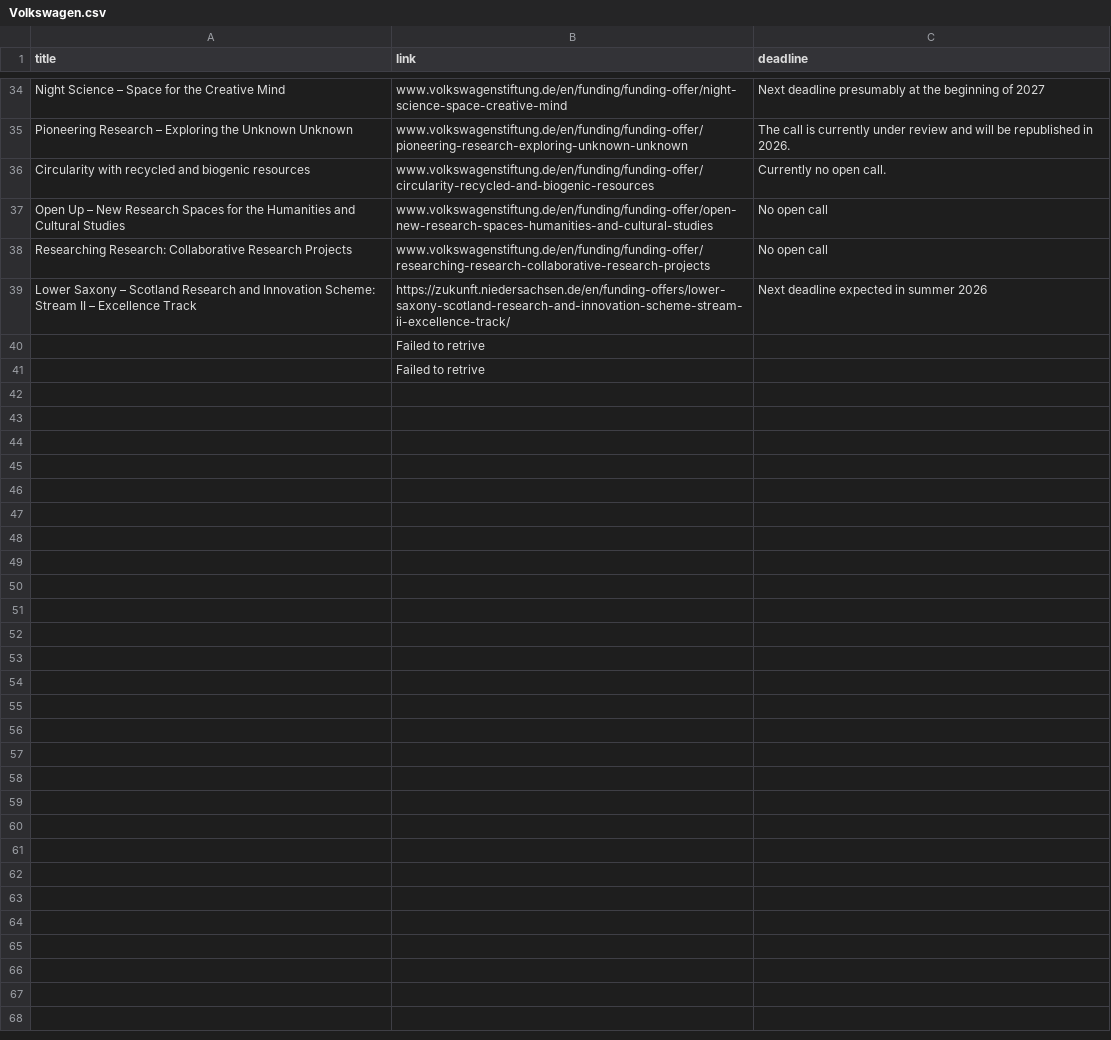
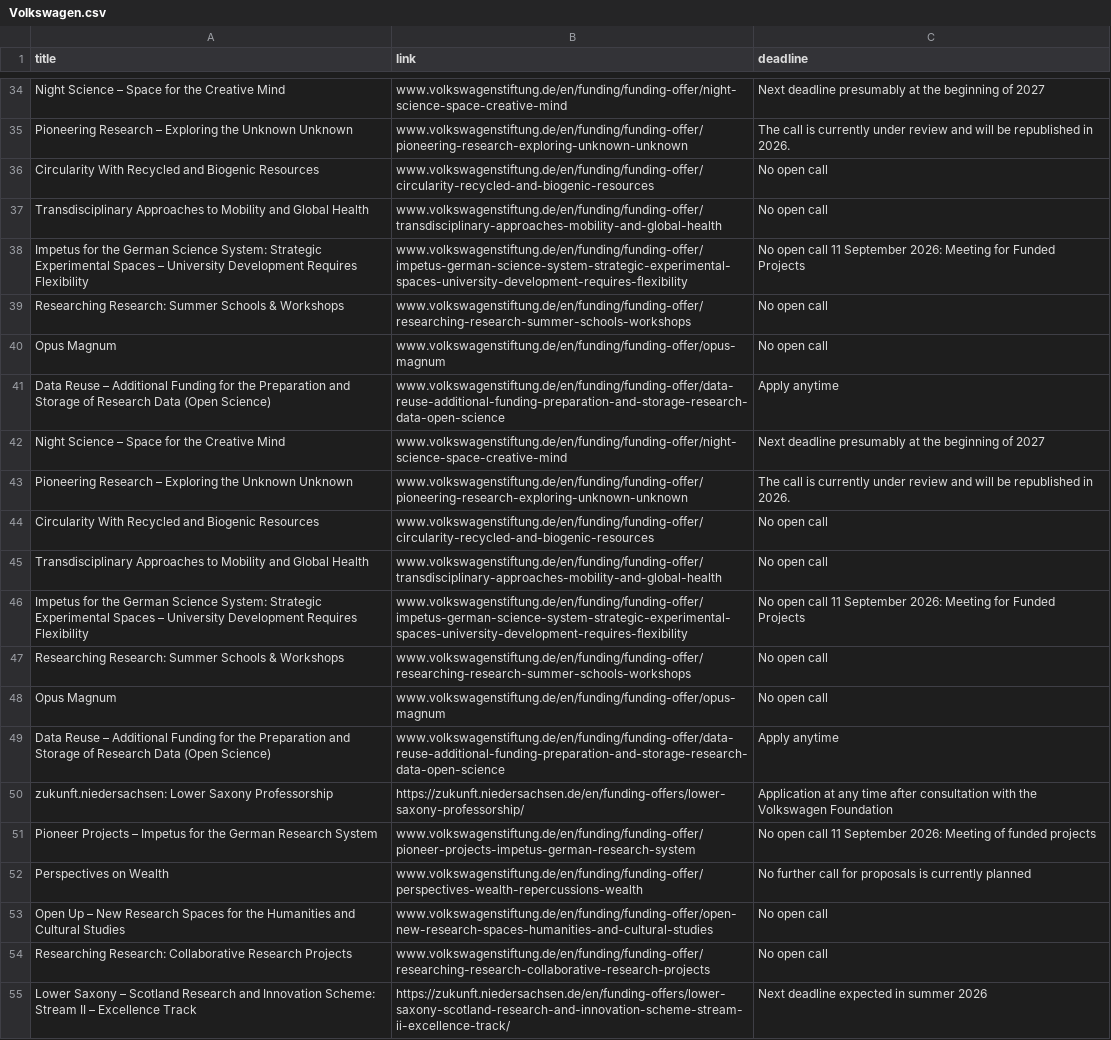
Before and after one commit to Global-Health-Engineering/grant-parser, a CSV file: results/Volkswagen.csv, drawn as a sheet; only a part is shown, gaps mark what is left out; the diff covers the shown part only.

```diff
--- a/results/Volkswagen.csv
+++ b/results/Volkswagen.csv
@@ -35,3 +35,19 @@ Night Science – Space for the Creative Mind,www.volkswagenstiftung.de/en/fundi
 Pioneering Research – Exploring the Unknown Unknown,www.volkswagenstiftung.de/en/funding/funding-offer/pioneering-research-exploring-unknown-unknown,The call is currently under review and will be republished in 2026.
-Circularity with recycled and biogenic resources,www.volkswagenstiftung.de/en/funding/funding-offer/circularity-recycled-and-biogenic-resources,Currently no open call.
+Circularity With Recycled and Biogenic Resources,www.volkswagenstiftung.de/en/funding/funding-offer/circularity-recycled-and-biogenic-resources,No open call
+Transdisciplinary Approaches to Mobility and Global Health,www.volkswagenstiftung.de/en/funding/funding-offer/transdisciplinary-approaches-mobility-and-global-health,No open call
+Impetus for the German Science System: Strategic Experimental Spaces – University Development Requires Flexibility,www.volkswagenstiftung.de/en/funding/funding-offer/impetus-german-science-system-strategic-experimental-spaces-university-development-requires-flexibility,No open call 11 September 2026: Meeting for Funded Projects
+Researching Research: Summer Schools & Workshops,www.volkswagenstiftung.de/en/funding/funding-offer/researching-research-summer-schools-workshops,No open call
+Opus Magnum,www.volkswagenstiftung.de/en/funding/funding-offer/opus-magnum,No open call
+Data Reuse – Additional Funding for the Preparation and Storage of Research Data (Open Science),www.volkswagenstiftung.de/en/funding/funding-offer/data-reuse-additional-funding-preparation-and-storage-research-data-open-science,Apply anytime
+Night Science – Space for the Creative Mind,www.volkswagenstiftung.de/en/funding/funding-offer/night-science-space-creative-mind,Next deadline presumably at the beginning of 2027
+Pioneering Research – Exploring the Unknown Unknown,www.volkswagenstiftung.de/en/funding/funding-offer/pioneering-research-exploring-unknown-unknown,The call is currently under review and will be republished in 2026.
+Circularity With Recycled and Biogenic Resources,www.volkswagenstiftung.de/en/funding/funding-offer/circularity-recycled-and-biogenic-resources,No open call
+Transdisciplinary Approaches to Mobility and Global Health,www.volkswagenstiftung.de/en/funding/funding-offer/transdisciplinary-approaches-mobility-and-global-health,No open call
+Impetus for the German Science System: Strategic Experimental Spaces – University Development Requires Flexibility,www.volkswagenstiftung.de/en/funding/funding-offer/impetus-german-science-system-strategic-experimental-spaces-university-development-requires-flexibility,No open call 11 September 2026: Meeting for Funded Projects
+Researching Research: Summer Schools & Workshops,www.volkswagenstiftung.de/en/funding/funding-offer/researching-research-summer-schools-workshops,No open call
+Opus Magnum,www.volkswagenstiftung.de/en/funding/funding-offer/opus-magnum,No open call
+Data Reuse – Additional Funding for the Preparation and Storage of Research Data (Open Science),www.volkswagenstiftung.de/en/funding/funding-offer/data-reuse-additional-funding-preparation-and-storage-research-data-open-science,Apply anytime
+zukunft.niedersachsen: Lower Saxony Professorship,https://zukunft.niedersachsen.de/en/funding-offers/lower-saxony-professorship/,Application at any time after consultation with the Volkswagen Foundation
+Pioneer Projects – Impetus for the German Research System,www.volkswagenstiftung.de/en/funding/funding-offer/pioneer-projects-impetus-german-research-system,No open call 11 September 2026: Meeting of funded projects
+Perspectives on Wealth,www.volkswagenstiftung.de/en/funding/funding-offer/perspectives-wealth-repercussions-wealth,No further call for proposals is currently planned
 Open Up – New Research Spaces for the Humanities and Cultural Studies,www.volkswagenstiftung.de/en/funding/funding-offer/open-new-research-spaces-humanities-and-cultural-studies,No open call
@@ -39,3 +55 @@ Researching Research: Collaborative Research Projects,www.volkswagenstiftung.de/
 Lower Saxony – Scotland Research and Innovation Scheme: Stream II – Excellence Track ,https://zukunft.niedersachsen.de/en/funding-offers/lower-saxony-scotland-research-and-innovation-scheme-stream-ii-excellence-track/,Next deadline expected in summer 2026
-,Failed to retrive,
-,Failed to retrive,
```
Also changed, not shown: 2 added rows and 5 edited cells elsewhere in this file, results/combined_results_sorted.csv, 2 other files.
